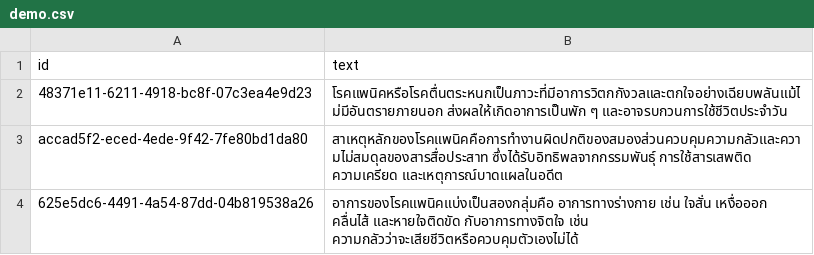
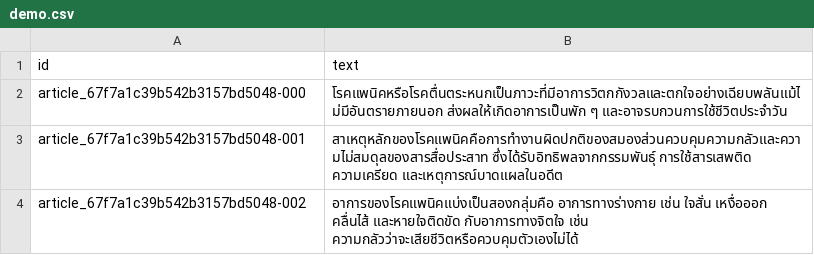
Before and after one commit to WeerayutBu/Retriever, a CSV file: data/demo.csv, drawn as a sheet.

```diff
--- a/data/demo.csv
+++ b/data/demo.csv
@@ -1,4 +1,4 @@
 id,text
-48371e11-6211-4918-bc8f-07c3ea4e9d23,โรคแพนิคหรือโรคตื่นตระหนกเป็นภาวะที่มีอาการวิตกกังวลและตกใจอย่างเฉียบพลันแม้ไม่มีอันตรายภายนอก ส่งผลให้เกิดอาการเป็นพัก ๆ และอาจรบกวนการใช้ชีวิตประจำวัน
-accad5f2-eced-4ede-9f42-7fe80bd1da80,สาเหตุหลักของโรคแพนิคคือการทำงานผิดปกติของสมองส่วนควบคุมความกลัวและความไม่สมดุลของสารสื่อประสาท ซึ่งได้รับอิทธิพลจากกรรมพันธุ์ การใช้สารเสพติด ความเครียด และเหตุการณ์บาดแผลในอดีต
-625e5dc6-4491-4a54-87dd-04b819538a26,อาการของโรคแพนิคแบ่งเป็นสองกลุ่มคือ อาการทางร่างกาย เช่น ใจสั่น เหงื่อออก คลื่นไส้ และหายใจติดขัด กับอาการทางจิตใจ เช่น ความกลัวว่าจะเสียชีวิตหรือควบคุมตัวเองไม่ได้
+article_67f7a1c39b542b3157bd5048-000,โรคแพนิคหรือโรคตื่นตระหนกเป็นภาวะที่มีอาการวิตกกังวลและตกใจอย่างเฉียบพลันแม้ไม่มีอันตรายภายนอก ส่งผลให้เกิดอาการเป็นพัก ๆ และอาจรบกวนการใช้ชีวิตประจำวัน
+article_67f7a1c39b542b3157bd5048-001,สาเหตุหลักของโรคแพนิคคือการทำงานผิดปกติของสมองส่วนควบคุมความกลัวและความไม่สมดุลของสารสื่อประสาท ซึ่งได้รับอิทธิพลจากกรรมพันธุ์ การใช้สารเสพติด ความเครียด และเหตุการณ์บาดแผลในอดีต
+article_67f7a1c39b542b3157bd5048-002,อาการของโรคแพนิคแบ่งเป็นสองกลุ่มคือ อาการทางร่างกาย เช่น ใจสั่น เหงื่อออก คลื่นไส้ และหายใจติดขัด กับอาการทางจิตใจ เช่น ความกลัวว่าจะเสียชีวิตหรือควบคุมตัวเองไม่ได้
```
Also changed, not shown: 7 other files.
